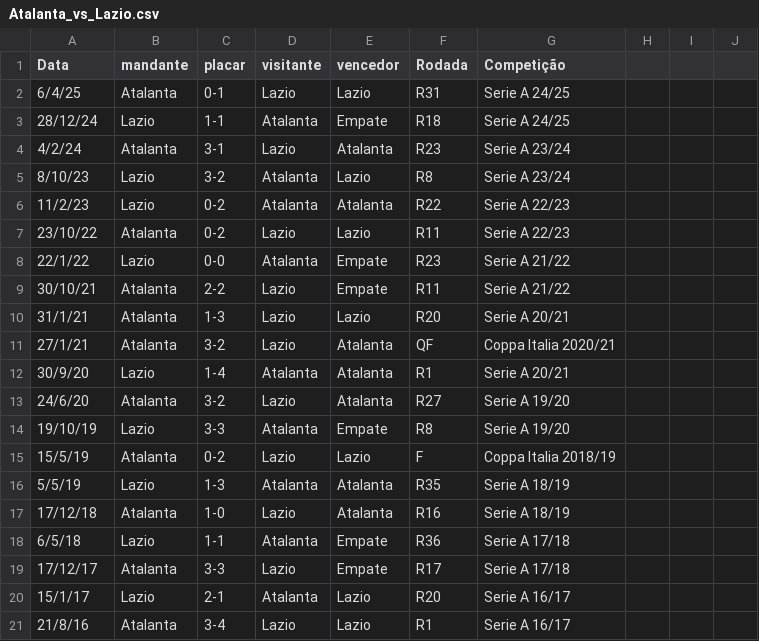
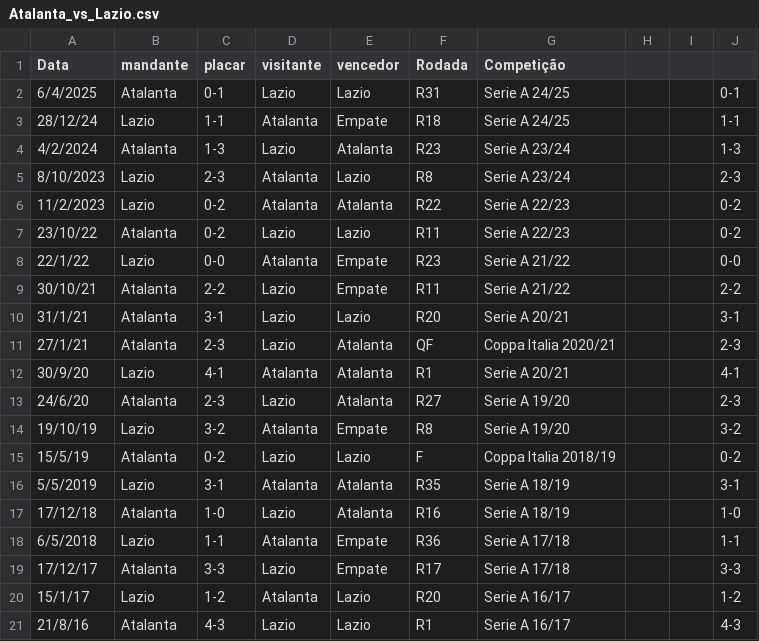
Before and after one commit to dacostaEF/loteca-inteligente, a CSV file: backend/models/Confrontos/Atalanta_vs_Lazio.csv, drawn as a sheet; the diff names each change by its address in the sheet, - before the commit and + after, or states it on an @@ line.

```diff
--- a/backend/models/Confrontos/Atalanta_vs_Lazio.csv
+++ b/backend/models/Confrontos/Atalanta_vs_Lazio.csv
-A2 (Data): 6/4/25
+A2 (Data): 6/4/2025
-J2: (empty)
+J2: 0-1
-J3: (empty)
+J3: 1-1
-A4 (Data): 4/2/24
+A4 (Data): 4/2/2024
-C4 (placar): 3-1
+C4 (placar): 1-3
-J4: (empty)
+J4: 1-3
-A5 (Data): 8/10/23
+A5 (Data): 8/10/2023
-C5 (placar): 3-2
+C5 (placar): 2-3
-J5: (empty)
+J5: 2-3
-A6 (Data): 11/2/23
+A6 (Data): 11/2/2023
-J6:J7: (empty)
+J6:J7: 0-2
-J8: (empty)
+J8: 0-0
-J9: (empty)
+J9: 2-2
-C10 (placar): 1-3
+C10 (placar): 3-1
-J10: (empty)
+J10: 3-1
-C11 (placar): 3-2
+C11 (placar): 2-3
-J11: (empty)
+J11: 2-3
-C12 (placar): 1-4
+C12 (placar): 4-1
-J12: (empty)
+J12: 4-1
-C13 (placar): 3-2
+C13 (placar): 2-3
-J13: (empty)
+J13: 2-3
-C14 (placar): 3-3
+C14 (placar): 3-2
-J14: (empty)
+J14: 3-2
-J15: (empty)
+J15: 0-2
-A16 (Data): 5/5/19
+A16 (Data): 5/5/2019
-C16 (placar): 1-3
+C16 (placar): 3-1
-J16: (empty)
+J16: 3-1
-J17: (empty)
+J17: 1-0
-A18 (Data): 6/5/18
+A18 (Data): 6/5/2018
-J18: (empty)
+J18: 1-1
-J19: (empty)
+J19: 3-3
-C20 (placar): 2-1
+C20 (placar): 1-2
-J20: (empty)
+J20: 1-2
-C21 (placar): 3-4
+C21 (placar): 4-3
-J21: (empty)
+J21: 4-3
```
Also changed, not shown: backend/models/Confrontos/Milan_vs_Fiorentina.csv, backend/models/Confrontos/Roma_vs_internazionale.csv, 32 other files.
